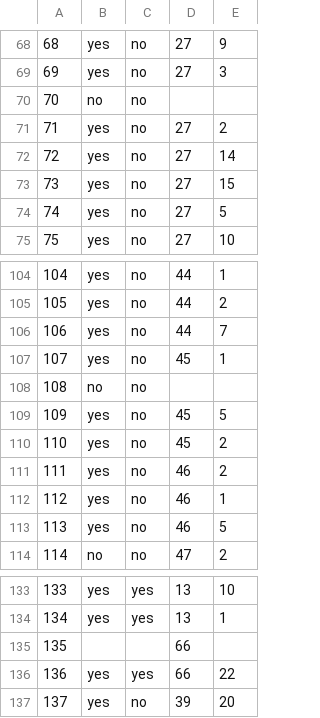
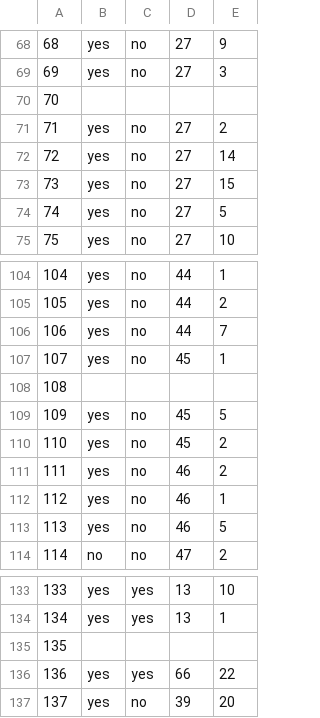
Before and after one commit to haileyxerces/MilkweedTables, a CSV file: availability.csv, drawn as a sheet; only a part is shown, gaps mark what is left out.

Commit message:
Update availability.csv

```diff
--- a/availability.csv
+++ b/availability.csv
@@ -69,3 +69,3 @@
 69,yes,no,27,3
-70,no,no,,
+70,,,,
 71,yes,no,27,2
@@ -107,3 +107,3 @@
 107,yes,no,45,1
-108,no,no,,
+108,,,,
 109,yes,no,45,5
@@ -134,3 +134,3 @@
 134,yes,yes,13,1
-135,,,66,
+135,,,,
 136,yes,yes,66,22
```
